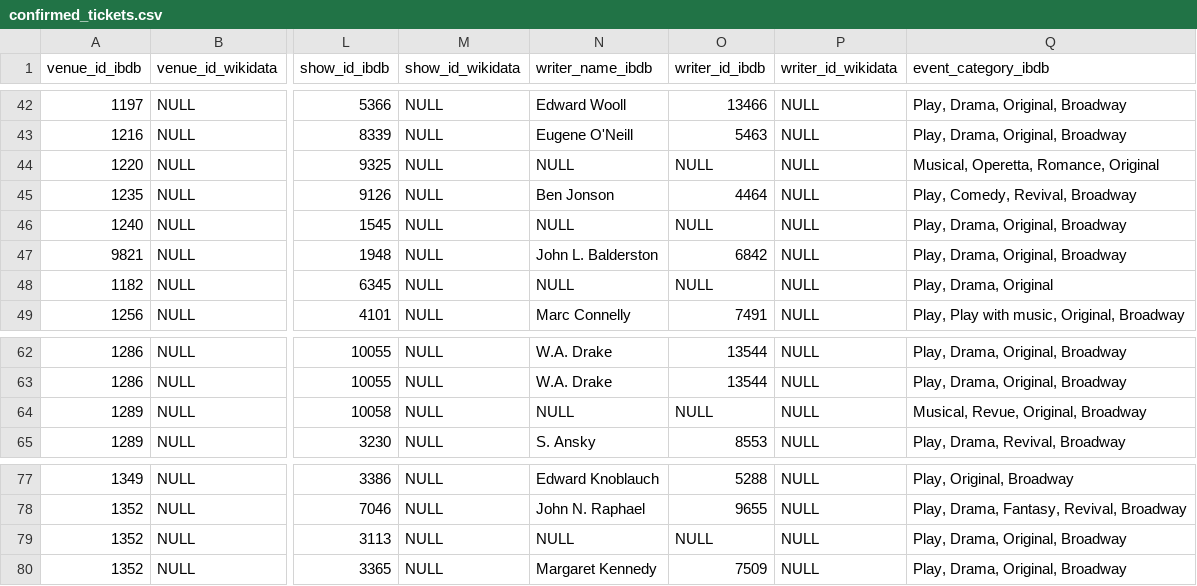
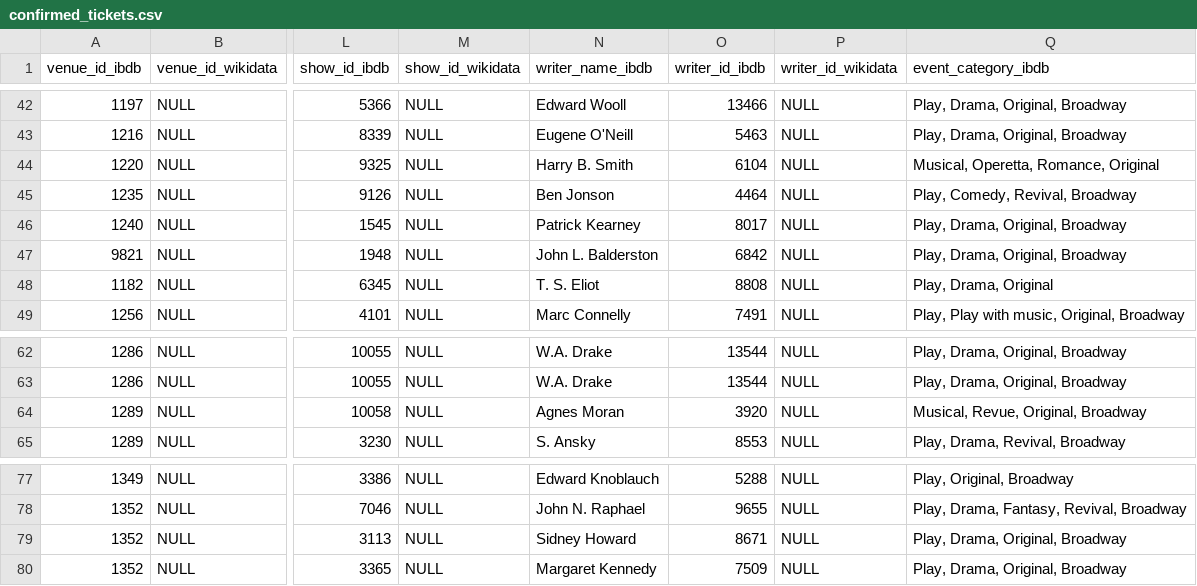
Before and after one commit to reganartinfo/hopper, a CSV file: data/confirmed_tickets.csv, drawn as a sheet; only a part is shown, gaps mark what is left out; the diff names each change by its address in the sheet, - before the commit and + after, or states it on an @@ line.

```diff
--- a/data/confirmed_tickets.csv
+++ b/data/confirmed_tickets.csv
-N44 (writer_name_ibdb): NULL
+N44 (writer_name_ibdb): Harry B. Smith
-O44 (writer_id_ibdb): NULL
+O44 (writer_id_ibdb): 6104
-N46 (writer_name_ibdb): NULL
+N46 (writer_name_ibdb): Patrick Kearney
-O46 (writer_id_ibdb): NULL
+O46 (writer_id_ibdb): 8017
-N48 (writer_name_ibdb): NULL
+N48 (writer_name_ibdb): T. S. Eliot
-O48 (writer_id_ibdb): NULL
+O48 (writer_id_ibdb): 8808
-N64 (writer_name_ibdb): NULL
+N64 (writer_name_ibdb): Agnes Moran
-O64 (writer_id_ibdb): NULL
+O64 (writer_id_ibdb): 3920
-N79 (writer_name_ibdb): NULL
+N79 (writer_name_ibdb): Sidney Howard
-O79 (writer_id_ibdb): NULL
+O79 (writer_id_ibdb): 8671
```
Also changed, not shown: 3 other files.
